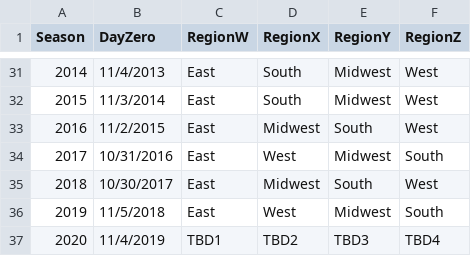
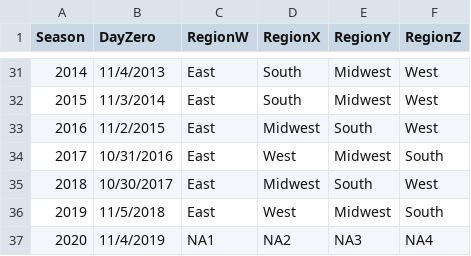
Before and after one commit to jsbudge/mm2020, a CSV file: data/MSeasons.csv, drawn as a sheet; only a part is shown, gaps mark what is left out.

```diff
--- a/data/MSeasons.csv
+++ b/data/MSeasons.csv
@@ -36,2 +36,2 @@ Season,DayZero,RegionW,RegionX,RegionY,RegionZ
 2019,11/5/2018,East,West,Midwest,South
-2020,11/4/2019,TBD1,TBD2,TBD3,TBD4
+2020,11/4/2019,NA1,NA2,NA3,NA4
```
Also changed, not shown: data/Cities.csv, data/MConferenceTourneyGames.csv, 7 other files.
